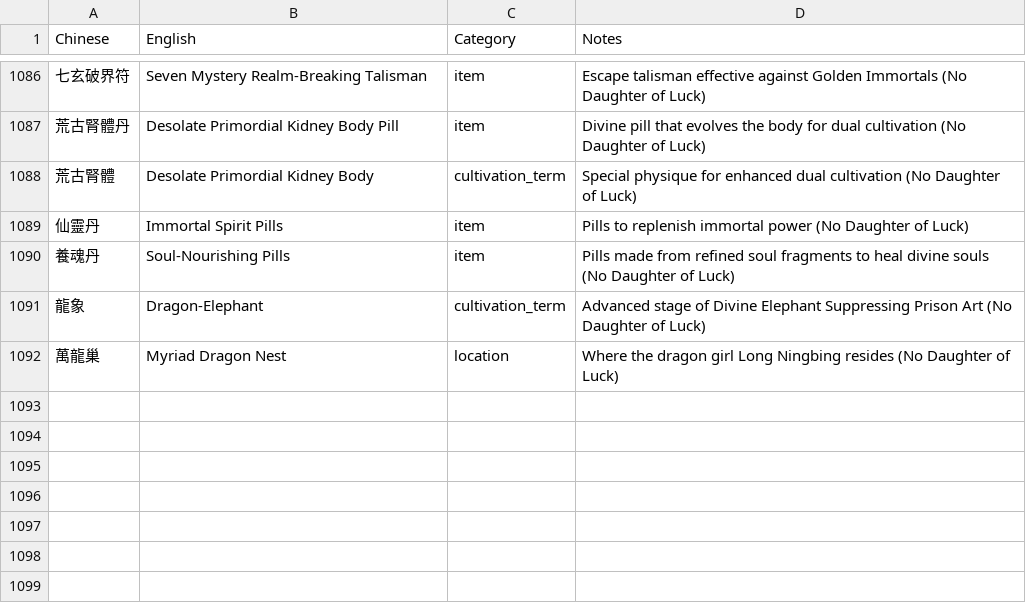
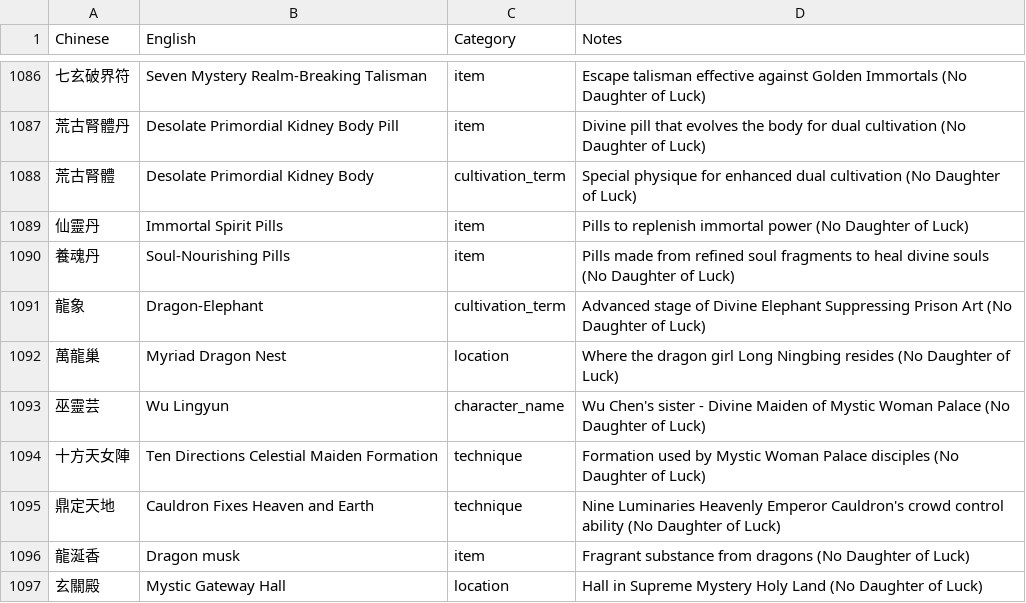
Before and after one commit to user966577/novel-translations, a CSV file: translation_glossary.csv, drawn as a sheet; only a part is shown, gaps mark what is left out; the diff names each change by its address in the sheet, - before the commit and + after, or states it on an @@ line.

```diff
--- a/translation_glossary.csv
+++ b/translation_glossary.csv
+row 1093: 巫靈芸 | Wu Lingyun | character_name | Wu Chen's sister - Divine Maiden of Mystic Woman Palace (No Daughter of Luck)
+row 1094: 十方天女陣 | Ten Directions Celestial Maiden Formation | technique | Formation used by Mystic Woman Palace disciples (No Daughter of Luck)
+row 1095: 鼎定天地 | Cauldron Fixes Heaven and Earth | technique | Nine Luminaries Heavenly Emperor Cauldron's crowd control ability (No Daughter of Luck)
+row 1096: 龍涎香 | Dragon musk | item | Fragrant substance from dragons (No Daughter of Luck)
+row 1097: 玄關殿 | Mystic Gateway Hall | location | Hall in Supreme Mystery Holy Land (No Daughter of Luck)
```
Also changed, not shown: 5 other files.
